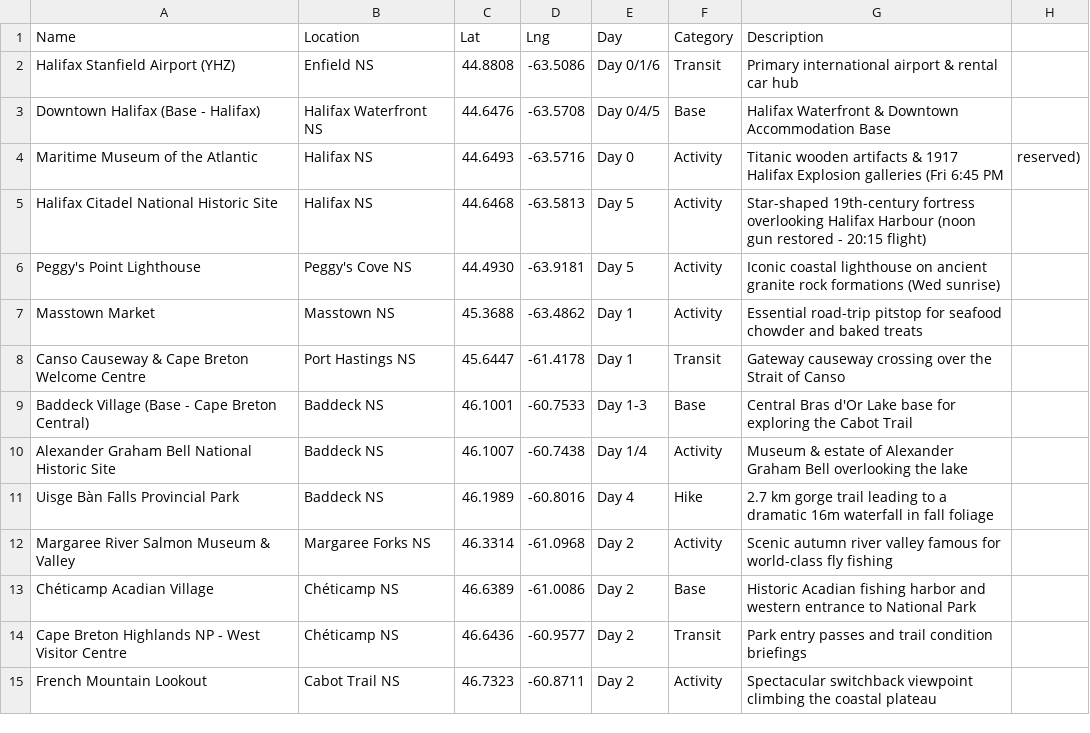
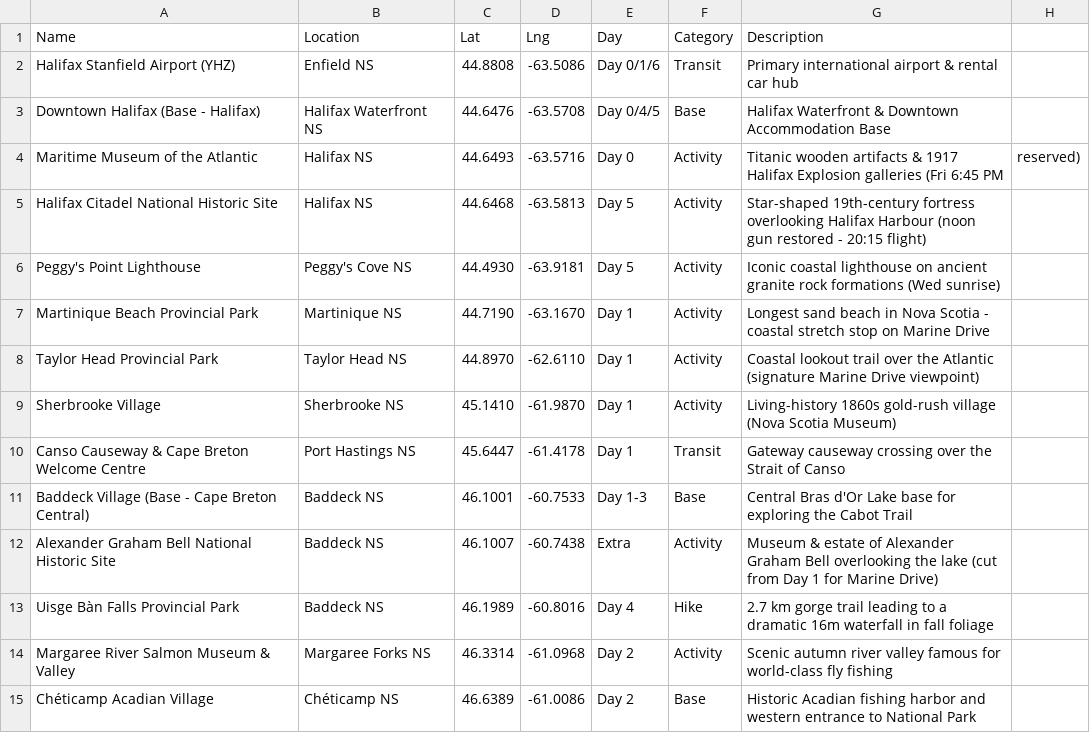
Before and after one commit to iammzz/novascotia-2026, a CSV file: docs/assets/data/my_maps_import.csv, drawn as a sheet; only a part is shown; the shorter side is filled out with more unchanged rows.

Commit message:
Lock Day 1 as Marine Drive (Route 7) southeast scenic route: Martinique Beach, Taylor Head lookout, Sherbrooke Village, Guysborough, Canso Causeway; drop Bell NHS

```diff
--- a/docs/assets/data/my_maps_import.csv
+++ b/docs/assets/data/my_maps_import.csv
@@ -6,6 +6,8 @@ Halifax Citadel National Historic Site,Halifax NS,44.6468,-63.5813,Day 5,Activit
 Peggy's Point Lighthouse,Peggy's Cove NS,44.4930,-63.9181,Day 5,Activity,Iconic coastal lighthouse on ancient granite rock formations (Wed sunrise)
-Masstown Market,Masstown NS,45.3688,-63.4862,Day 1,Activity,Essential road-trip pitstop for seafood chowder and baked treats
+Martinique Beach Provincial Park,Martinique NS,44.7190,-63.1670,Day 1,Activity,Longest sand beach in Nova Scotia - coastal stretch stop on Marine Drive
+Taylor Head Provincial Park,Taylor Head NS,44.8970,-62.6110,Day 1,Activity,Coastal lookout trail over the Atlantic (signature Marine Drive viewpoint)
+Sherbrooke Village,Sherbrooke NS,45.1410,-61.9870,Day 1,Activity,Living-history 1860s gold-rush village (Nova Scotia Museum)
 Canso Causeway & Cape Breton Welcome Centre,Port Hastings NS,45.6447,-61.4178,Day 1,Transit,Gateway causeway crossing over the Strait of Canso
 Baddeck Village (Base - Cape Breton Central),Baddeck NS,46.1001,-60.7533,Day 1-3,Base,Central Bras d'Or Lake base for exploring the Cabot Trail
-Alexander Graham Bell National Historic Site,Baddeck NS,46.1007,-60.7438,Day 1/4,Activity,Museum & estate of Alexander Graham Bell overlooking the lake
+Alexander Graham Bell National Historic Site,Baddeck NS,46.1007,-60.7438,Extra,Activity,Museum & estate of Alexander Graham Bell overlooking the lake (cut from Day 1 for Marine Drive)
 Uisge Bàn Falls Provincial Park,Baddeck NS,46.1989,-60.8016,Day 4,Hike,2.7 km gorge trail leading to a dramatic 16m waterfall in fall foliage
```
Also changed, not shown: 4 other files.
